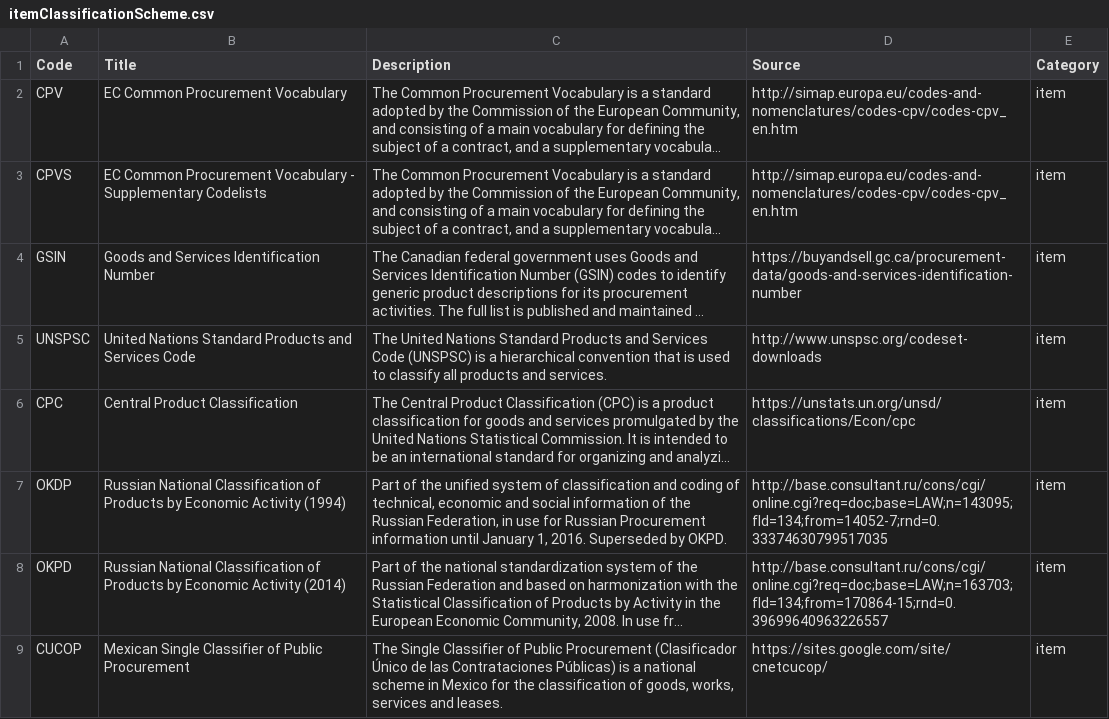
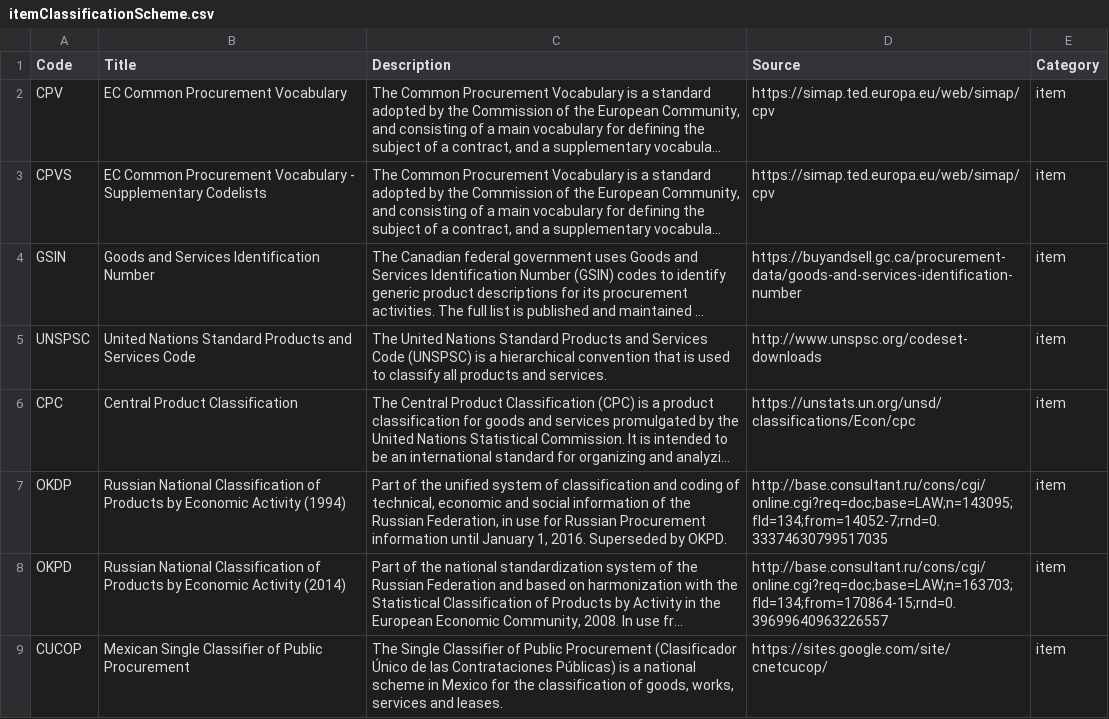
Before and after one commit to open-contracting/standard, a CSV file: schema/codelists/itemClassificationScheme.csv, drawn as a sheet; only a part is shown; long unchanged cells end in …; the diff names each change by its address in the sheet, - before the commit and + after, or states it on an @@ line.

```diff
--- a/schema/codelists/itemClassificationScheme.csv
+++ b/schema/codelists/itemClassificationScheme.csv
-D2:D3 (Source): http://simap.europa.eu/codes-and-nomenclatures/codes-cpv/codes-cpv_en.htm
+D2:D3 (Source): https://simap.ted.europa.eu/web/simap/cpv
```
Also changed, not shown: 1 other file.
